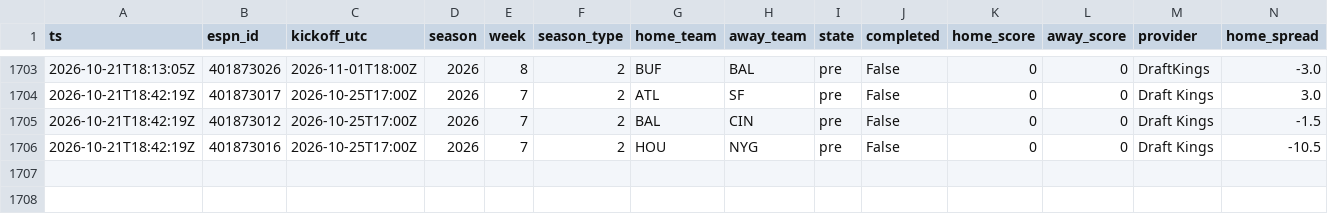
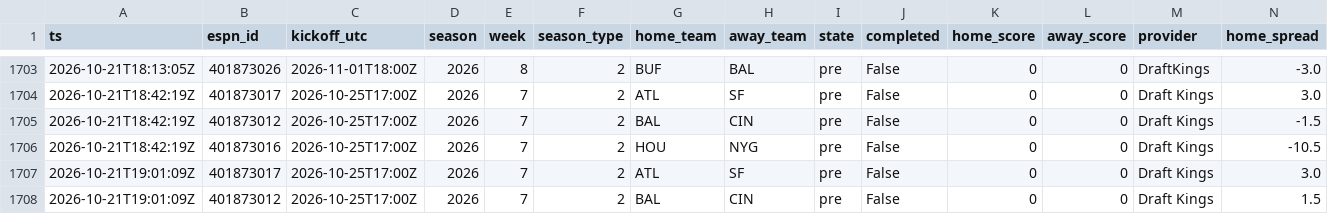
Before and after one commit to jferaz23/nfl-line-model, a CSV file: artifacts/lines/espn_lines.csv, drawn as a sheet; only a part is shown, gaps mark what is left out; rows hold the shown columns only; the diff names each change by its address in the sheet, - before the commit and + after, or states it on an @@ line.

```diff
--- a/artifacts/lines/espn_lines.csv
+++ b/artifacts/lines/espn_lines.csv
+row 1707: 2026-10-21T19:01:09Z | 401873017 | 2026-10-25T17:00Z | 2026 | 7 | 2 | ATL | SF | pre | False | 0 | 0 | Draft Kings | 3.0
+row 1708: 2026-10-21T19:01:09Z | 401873012 | 2026-10-25T17:00Z | 2026 | 7 | 2 | BAL | CIN | pre | False | 0 | 0 | Draft Kings | 1.5
```
Also changed, not shown: artifacts/kalshi/kalshi_nfl.csv, 6 other files.
